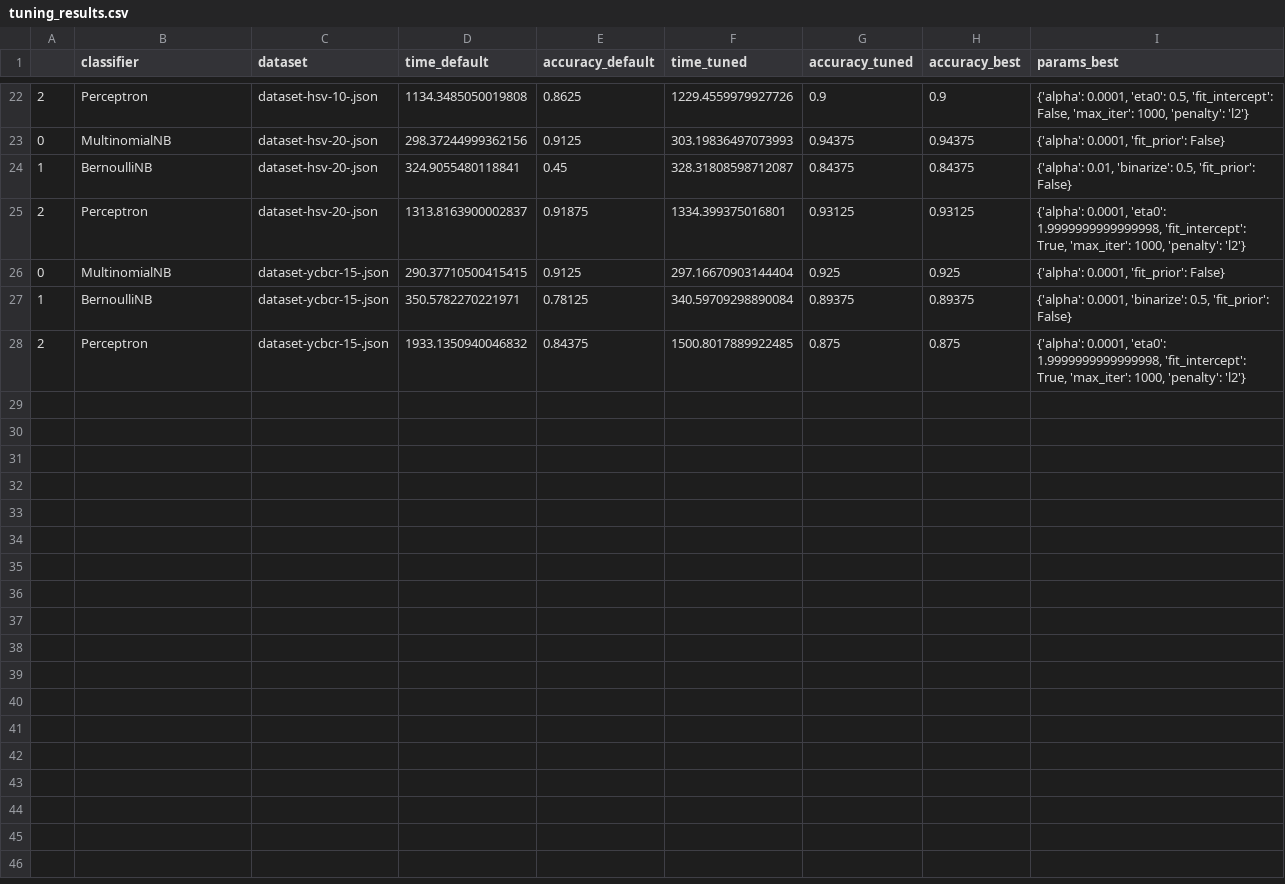
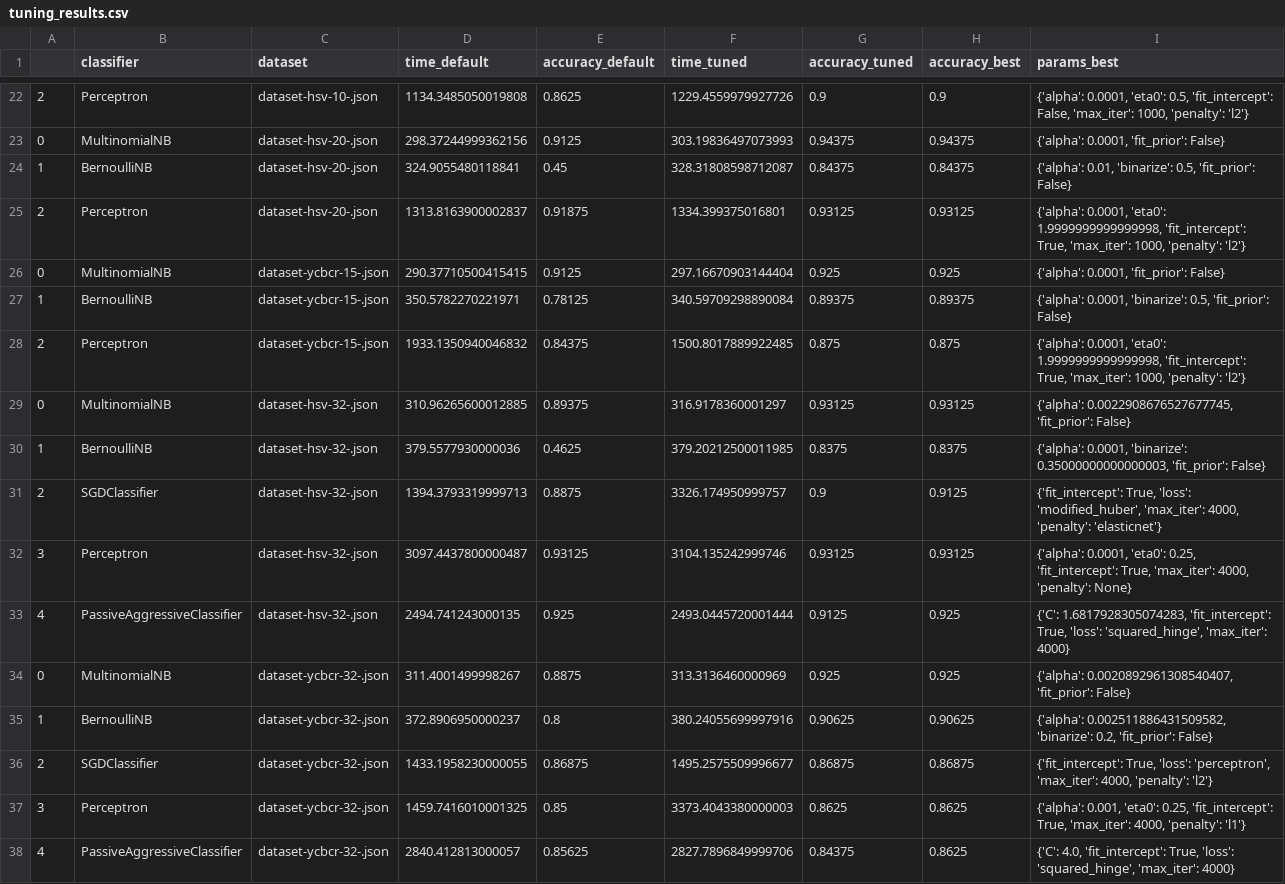
Before and after one commit to glhr/color-classifier, a CSV file: dataset_plots/tuning_results.csv, drawn as a sheet; only a part is shown, gaps mark what is left out; the diff names each change by its address in the sheet, - before the commit and + after, or states it on an @@ line.

Commit message:
updated tuning results

```diff
--- a/dataset_plots/tuning_results.csv
+++ b/dataset_plots/tuning_results.csv
+row 29: 0 | MultinomialNB | dataset-hsv-32-.json | 310.96265600012885 | 0.89375 | 316.9178360001297 | 0.93125 | 0.93125 | {'alpha': 0.0022908676527677745, 'fit_prior': False}
+row 30: 1 | BernoulliNB | dataset-hsv-32-.json | 379.5577930000036 | 0.4625 | 379.20212500011985 | 0.8375 | 0.8375 | {'alpha': 0.0001, 'binarize': 0.35000000000000003, 'fit_prior': False}
+row 31: 2 | SGDClassifier | dataset-hsv-32-.json | 1394.3793319999713 | 0.8875 | 3326.174950999757 | 0.9 | 0.9125 | {'fit_intercept': True, 'loss': 'modified_huber', 'max_iter': 4000, 'penalty': 'elasticnet'}
+row 32: 3 | Perceptron | dataset-hsv-32-.json | 3097.4437800000487 | 0.93125 | 3104.135242999746 | 0.93125 | 0.93125 | {'alpha': 0.0001, 'eta0': 0.25, 'fit_intercept': True, 'max_iter': 4000, 'penalty': None}
+row 33: 4 | PassiveAggressiveClassifier | dataset-hsv-32-.json | 2494.741243000135 | 0.925 | 2493.0445720001444 | 0.9125 | 0.925 | {'C': 1.6817928305074283, 'fit_intercept': True, 'loss': 'squared_hinge', 'max_iter': 4000}
+row 34: 0 | MultinomialNB | dataset-ycbcr-32-.json | 311.4001499998267 | 0.8875 | 313.3136460000969 | 0.925 | 0.925 | {'alpha': 0.0020892961308540407, 'fit_prior': False}
+row 35: 1 | BernoulliNB | dataset-ycbcr-32-.json | 372.8906950000237 | 0.8 | 380.24055699997916 | 0.90625 | 0.90625 | {'alpha': 0.002511886431509582, 'binarize': 0.2, 'fit_prior': False}
+row 36: 2 | SGDClassifier | dataset-ycbcr-32-.json | 1433.1958230000055 | 0.86875 | 1495.2575509996677 | 0.86875 | 0.86875 | {'fit_intercept': True, 'loss': 'perceptron', 'max_iter': 4000, 'penalty': 'l2'}
+row 37: 3 | Perceptron | dataset-ycbcr-32-.json | 1459.7416010001325 | 0.85 | 3373.4043380000003 | 0.8625 | 0.8625 | {'alpha': 0.001, 'eta0': 0.25, 'fit_intercept': True, 'max_iter': 4000, 'penalty': 'l1'}
+row 38: 4 | PassiveAggressiveClassifier | dataset-ycbcr-32-.json | 2840.412813000057 | 0.85625 | 2827.7896849999706 | 0.84375 | 0.8625 | {'C': 4.0, 'fit_intercept': True, 'loss': 'squared_hinge', 'max_iter': 4000}
```
